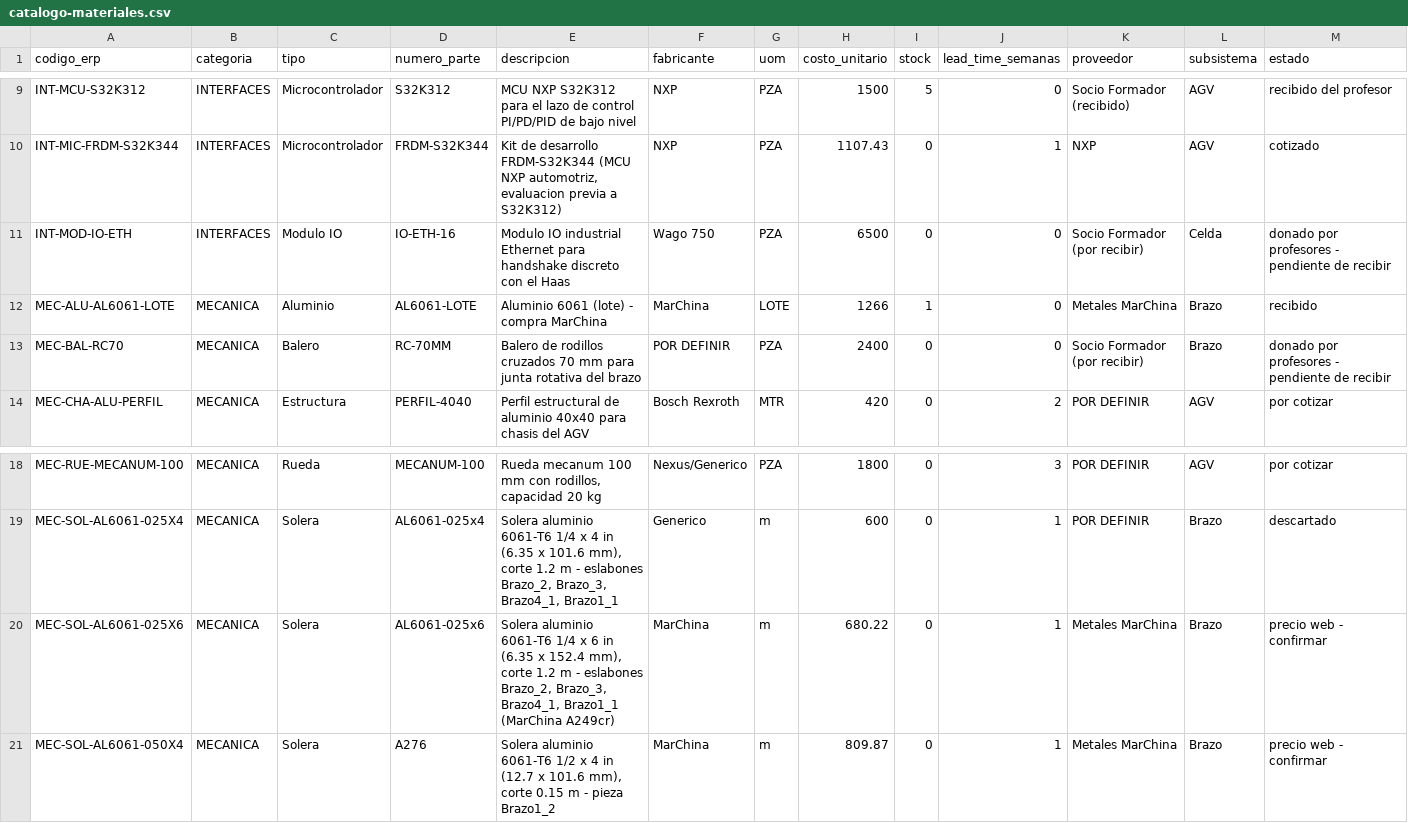
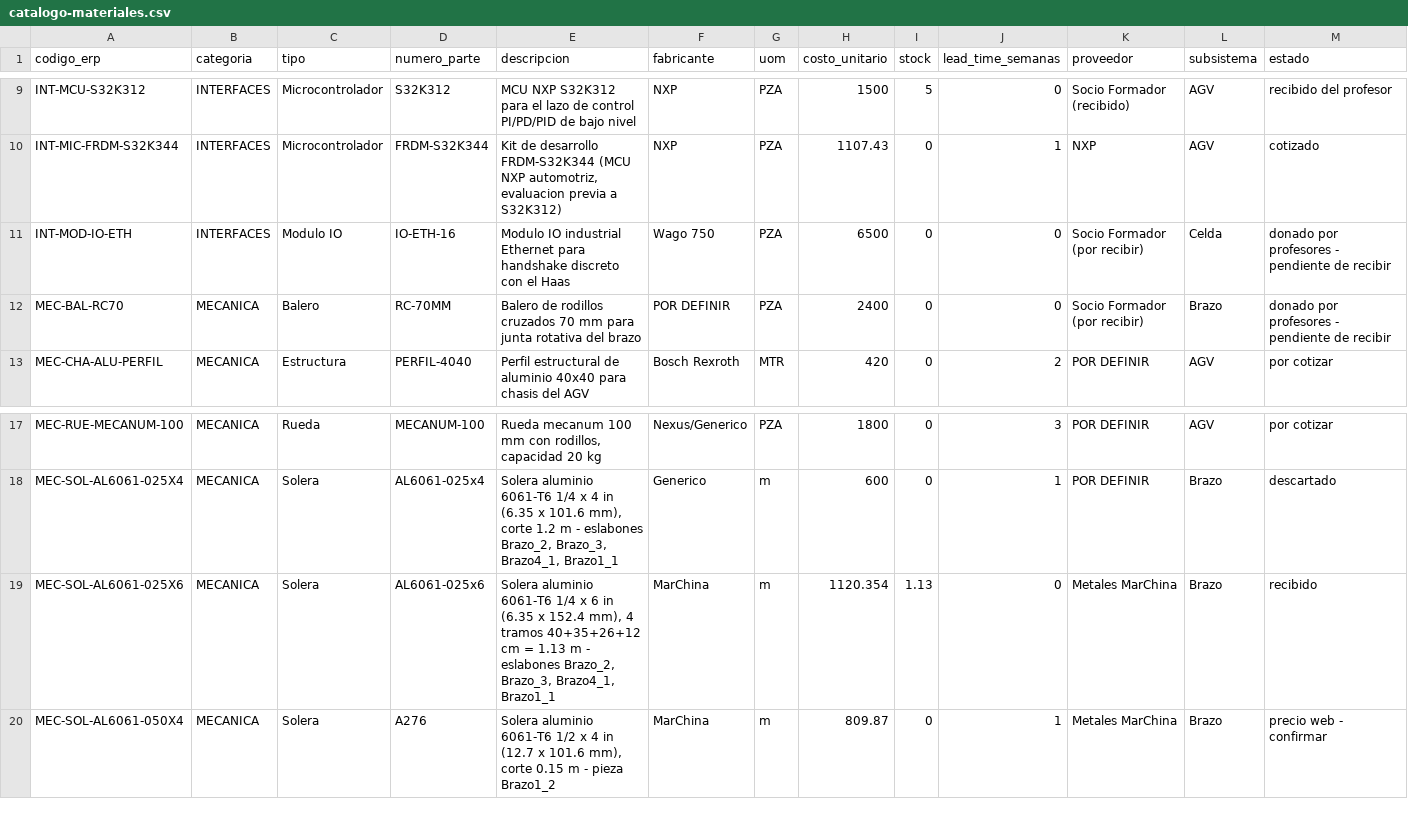
Before and after one commit to Giovann1-C/Ciberf-sicos-7mo, a CSV file: proyecto-reto/02-proveeduria/catalogo-materiales.csv, drawn as a sheet; only a part is shown, gaps mark what is left out.

Commit message:
Actualiza documentacion del Reto (2026-10-10)

```diff
--- a/proyecto-reto/02-proveeduria/catalogo-materiales.csv
+++ b/proyecto-reto/02-proveeduria/catalogo-materiales.csv
@@ -11,3 +11,2 @@ INT-MIC-FRDM-S32K344,INTERFACES,Microcontrolador,FRDM-S32K344,"Kit de desarrollo
 INT-MOD-IO-ETH,INTERFACES,Modulo IO,IO-ETH-16,Modulo IO industrial Ethernet para handshake discreto con el Haas,Wago 750,PZA,6500,0,0,Socio Formador (por recibir),Celda,donado por profesores - pendiente de recibir
-MEC-ALU-AL6061-LOTE,MECANICA,Aluminio,AL6061-LOTE,Aluminio 6061 (lote) - compra MarChina,MarChina,LOTE,1266,1,0,Metales MarChina,Brazo,recibido
 MEC-BAL-RC70,MECANICA,Balero,RC-70MM,Balero de rodillos cruzados 70 mm para junta rotativa del brazo,POR DEFINIR,PZA,2400,0,0,Socio Formador (por recibir),Brazo,donado por profesores - pendiente de recibir
@@ -19,3 +18,3 @@ MEC-RUE-MECANUM-100,MECANICA,Rueda,MECANUM-100,"Rueda mecanum 100 mm con rodillo
 MEC-SOL-AL6061-025X4,MECANICA,Solera,AL6061-025x4,"Solera aluminio 6061-T6 1/4 x 4 in (6.35 x 101.6 mm), corte 1.2 m - eslabones Brazo_2, Brazo_3, Brazo4_1, Brazo1_1",Generico,m,600,0,1,POR DEFINIR,Brazo,descartado
-MEC-SOL-AL6061-025X6,MECANICA,Solera,AL6061-025x6,"Solera aluminio 6061-T6 1/4 x 6 in (6.35 x 152.4 mm), corte 1.2 m - eslabones Brazo_2, Brazo_3, Brazo4_1, Brazo1_1 (MarChina A249cr)",MarChina,m,680.22,0,1,Metales MarChina,Brazo,precio web - confirmar
+MEC-SOL-AL6061-025X6,MECANICA,Solera,AL6061-025x6,"Solera aluminio 6061-T6 1/4 x 6 in (6.35 x 152.4 mm), 4 tramos 40+35+26+12 cm = 1.13 m - eslabones Brazo_2, Brazo_3, Brazo4_1, Brazo1_1",MarChina,m,1120.354,1.13,0,Metales MarChina,Brazo,recibido
 MEC-SOL-AL6061-050X4,MECANICA,Solera,A276,"Solera aluminio 6061-T6 1/2 x 4 in (12.7 x 101.6 mm), corte 0.15 m - pieza Brazo1_2",MarChina,m,809.87,0,1,Metales MarChina,Brazo,precio web - confirmar
```
Also changed, not shown: proyecto-reto/03-compras/registro-po.csv, 4 other files.
